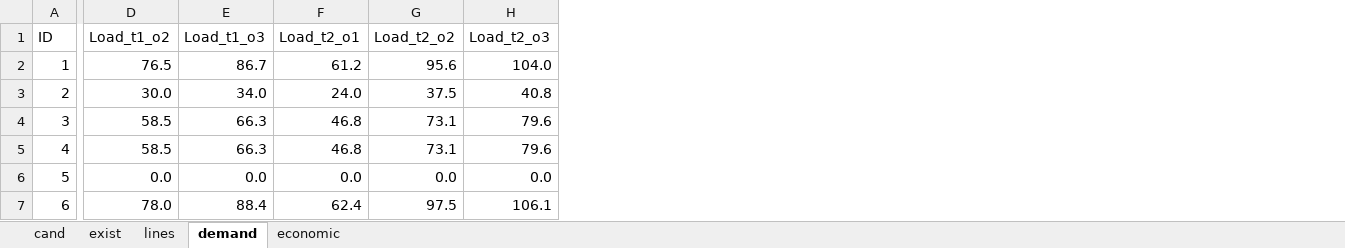
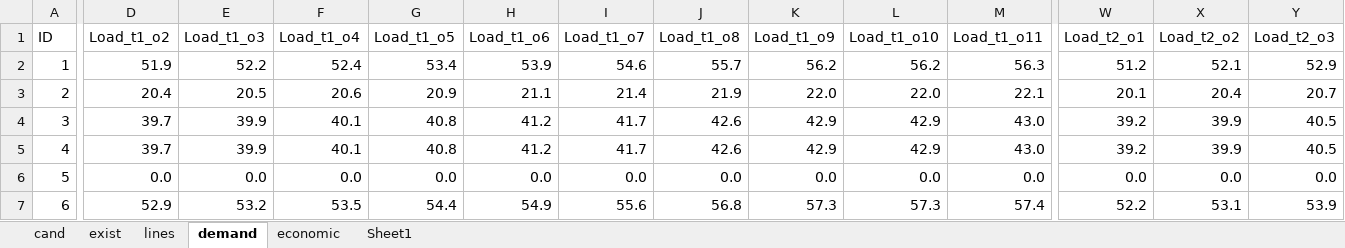
Before and after one commit to lulopdz/GridOpt.jl, an Excel workbook: data/planning/test118.xlsx, sheet demand, drawn as a sheet; only a part is shown, gaps mark what is left out; values as stored, in another font and other column widths than the file's, no borders; addresses are those after the commit; the diff covers the shown part only; the diff names each change by its address in the sheet, - before the commit and + after, or states it on an @@ line.

```diff
--- a/data/planning/test118.xlsx (sheet demand)
+++ b/data/planning/test118.xlsx (sheet demand)
+sheet tab: Sheet1
+column F (Load_t1_o4), rows 2-7: 52.4 | 20.6 | 40.1 | 40.1 | 0.0 | 53.5
+column G (Load_t1_o5), rows 2-7: 53.4 | 20.9 | 40.8 | 40.8 | 0.0 | 54.4
+column H (Load_t1_o6), rows 2-7: 53.9 | 21.1 | 41.2 | 41.2 | 0.0 | 54.9
+column I (Load_t1_o7), rows 2-7: 54.6 | 21.4 | 41.7 | 41.7 | 0.0 | 55.6
+column J (Load_t1_o8), rows 2-7: 55.7 | 21.9 | 42.6 | 42.6 | 0.0 | 56.8
+column K (Load_t1_o9), rows 2-7: 56.2 | 22.0 | 42.9 | 42.9 | 0.0 | 57.3
+column L (Load_t1_o10), rows 2-7: 56.2 | 22.0 | 42.9 | 42.9 | 0.0 | 57.3
+column M (Load_t1_o11), rows 2-7: 56.3 | 22.1 | 43.0 | 43.0 | 0.0 | 57.4
-D2 (Load_t1_o2): 76.5
+D2 (Load_t1_o2): 51.9
-E2 (Load_t1_o3): 86.7
+E2 (Load_t1_o3): 52.2
-W2 (Load_t2_o1): 61.2
+W2 (Load_t2_o1): 51.2
-X2 (Load_t2_o2): 95.6
+X2 (Load_t2_o2): 52.1
-Y2 (Load_t2_o3): 104.0
+Y2 (Load_t2_o3): 52.9
-D3 (Load_t1_o2): 30.0
+D3 (Load_t1_o2): 20.4
-E3 (Load_t1_o3): 34.0
+E3 (Load_t1_o3): 20.5
-W3 (Load_t2_o1): 24.0
+W3 (Load_t2_o1): 20.1
-X3 (Load_t2_o2): 37.5
+X3 (Load_t2_o2): 20.4
-Y3 (Load_t2_o3): 40.8
+Y3 (Load_t2_o3): 20.7
-D4:D5 (Load_t1_o2): 58.5
+D4:D5 (Load_t1_o2): 39.7
-E4:E5 (Load_t1_o3): 66.3
+E4:E5 (Load_t1_o3): 39.9
-W4:W5 (Load_t2_o1): 46.8
+W4:W5 (Load_t2_o1): 39.2
-X4:X5 (Load_t2_o2): 73.1
+X4:X5 (Load_t2_o2): 39.9
-Y4:Y5 (Load_t2_o3): 79.6
+Y4:Y5 (Load_t2_o3): 40.5
-D7 (Load_t1_o2): 78.0
+D7 (Load_t1_o2): 52.9
-E7 (Load_t1_o3): 88.4
+E7 (Load_t1_o3): 53.2
-W7 (Load_t2_o1): 62.4
+W7 (Load_t2_o1): 52.2
-X7 (Load_t2_o2): 97.5
+X7 (Load_t2_o2): 53.1
-Y7 (Load_t2_o3): 106.1
+Y7 (Load_t2_o3): 53.9
```
Also changed, not shown: 26 added columns and 470 edited cells elsewhere in this sheet, sheet lines, sheet cand, sheet economic, formulas that keep their value, data/planning/test39.xlsx, data/planning/test60.xlsx, 13 other files.
